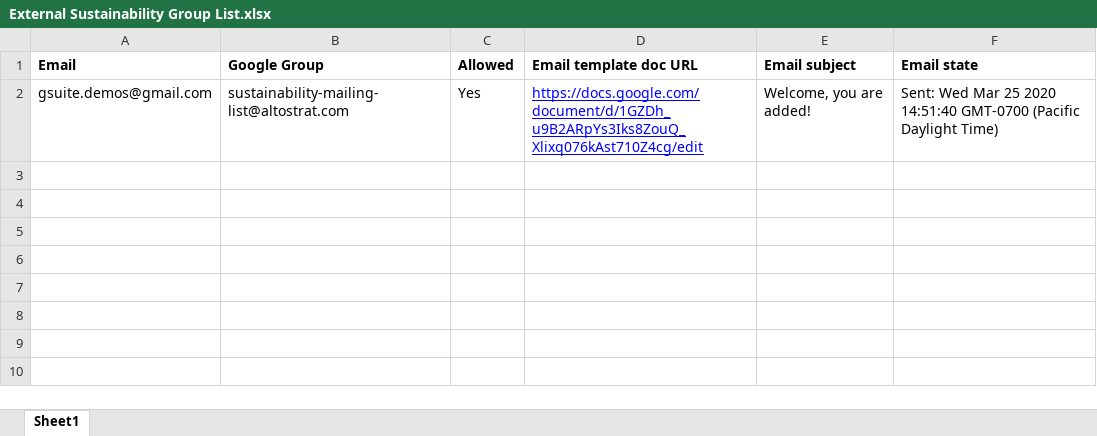
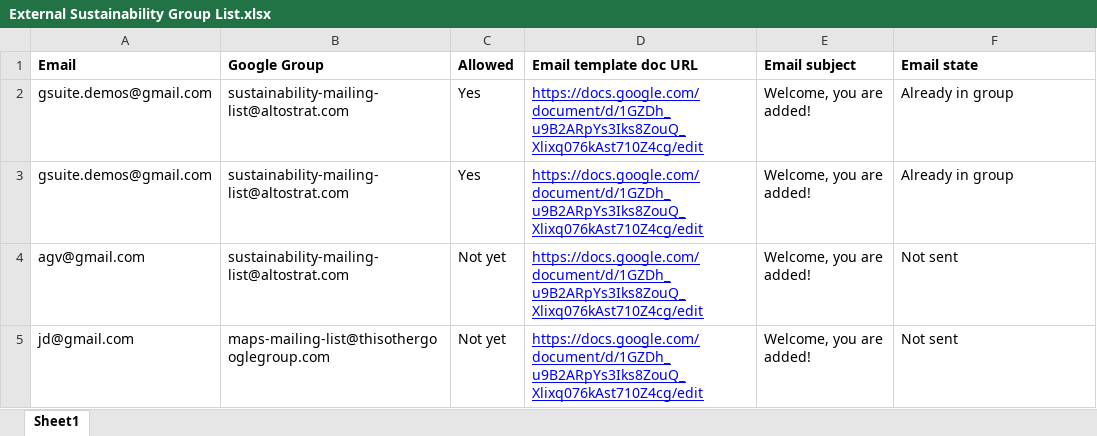
Before and after one commit to googleworkspace/solutions, an Excel workbook: group-membership/data/External Sustainability Group List.xlsx, sheet Sheet1, drawn as a sheet; values as stored, in another font and other column widths than the file's, no borders; charts and pictures not drawn; the diff names each change by its address in the sheet, - before the commit and + after, or states it on an @@ line.

Commit message:
Updated xls with added rows of data

```diff
--- a/group-membership/data/External Sustainability Group List.xlsx (sheet Sheet1)
+++ b/group-membership/data/External Sustainability Group List.xlsx (sheet Sheet1)
-F2 (Email state): Sent: Wed Mar 25 2020 14:51:40 GMT-0700 (Pacific Daylight Time)
+F2 (Email state): Already in group
+row 3: gsuite.demos@gmail.com | sustainability-mailing-list@altostrat.com | Yes | https://docs.google.com/document/d/1GZDh_u9B2ARpYs3Iks8ZouQ_Xlixq076kAst710Z4cg/edit | Welcome, you are added! | Already in group
+row 4: agv@gmail.com | sustainability-mailing-list@altostrat.com | Not yet | https://docs.google.com/document/d/1GZDh_u9B2ARpYs3Iks8ZouQ_Xlixq076kAst710Z4cg/edit | Welcome, you are added! | Not sent
+row 5: jd@gmail.com | maps-mailing-list@thisothergooglegroup.com | Not yet | https://docs.google.com/document/d/1GZDh_u9B2ARpYs3Iks8ZouQ_Xlixq076kAst710Z4cg/edit | Welcome, you are added! | Not sent
```
